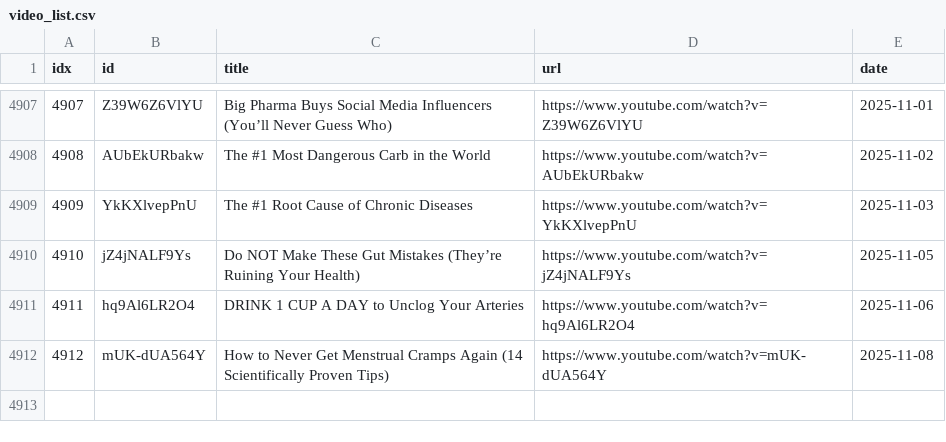
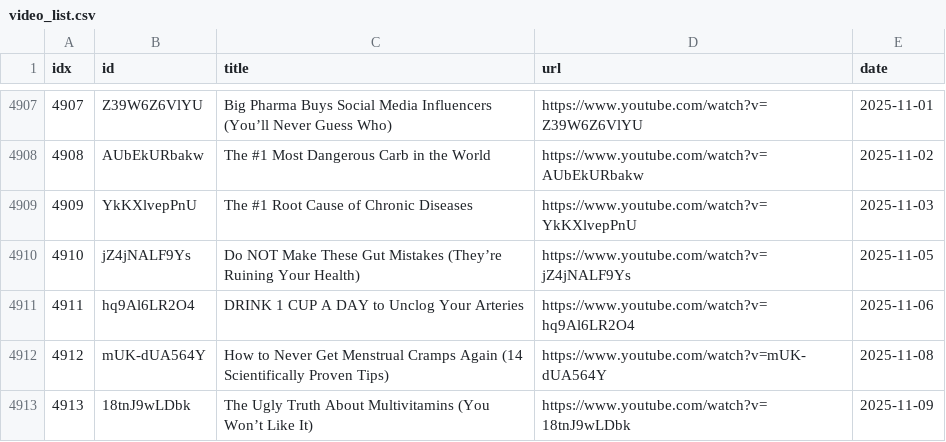
Before and after one commit to sumsjp/Drberg, a CSV file: src/video_list.csv, drawn as a sheet; only a part is shown, gaps mark what is left out; the diff names each change by its address in the sheet, - before the commit and + after, or states it on an @@ line.

```diff
--- a/src/video_list.csv
+++ b/src/video_list.csv
+row 4913: 4913 | 18tnJ9wLDbk | The Ugly Truth About Multivitamins (You Won’t Like It) | https://www.youtube.com/watch?v=18tnJ9wLDbk | 2025-11-09
```
Also changed, not shown: 4 other files.
